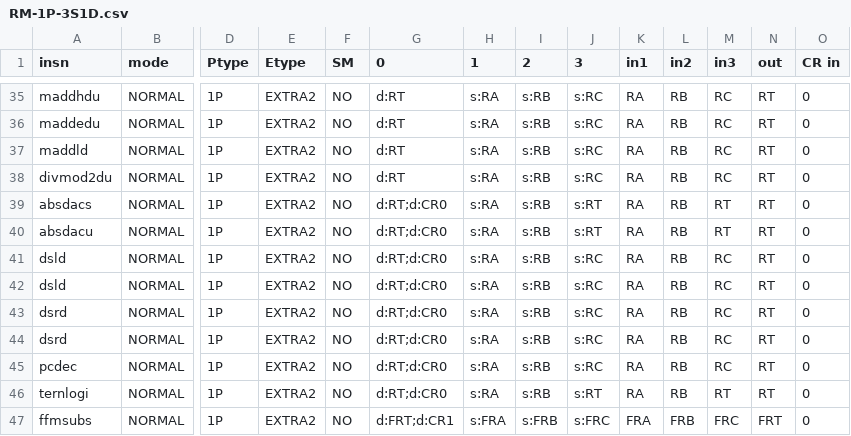
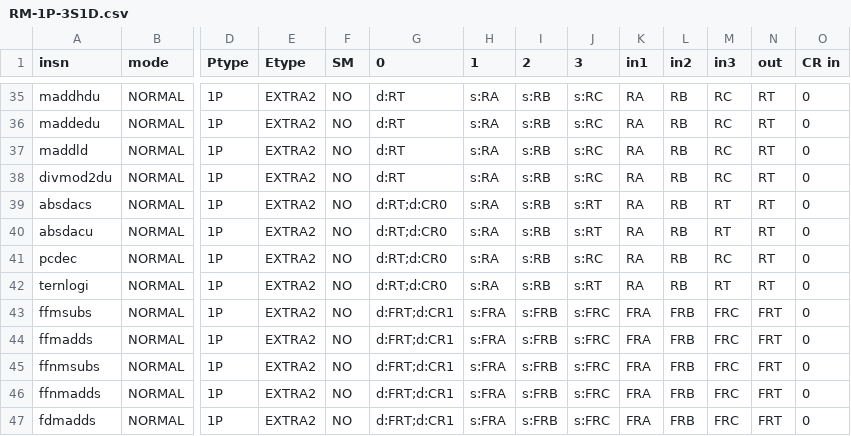
Before and after one commit to Libre-SOC-mirrors/openpower-isa, a CSV file: openpower/isatables/RM-1P-3S1D.csv, drawn as a sheet; only a part is shown, gaps mark what is left out; the shorter side is filled out with more unchanged rows; rows hold the shown columns only; the diff names each change by its address in the sheet, - before the commit and + after, or states it on an @@ line.

```diff
--- a/openpower/isatables/RM-1P-3S1D.csv
+++ b/openpower/isatables/RM-1P-3S1D.csv
-row 41: dsld | NORMAL | 1P | EXTRA2 | NO | d:RT;d:CR0 | s:RA | s:RB | s:RC | RA | RB | RC | RT | 0
-row 42: dsld | NORMAL | 1P | EXTRA2 | NO | d:RT;d:CR0 | s:RA | s:RB | s:RC | RA | RB | RC | RT | 0
-row 43: dsrd | NORMAL | 1P | EXTRA2 | NO | d:RT;d:CR0 | s:RA | s:RB | s:RC | RA | RB | RC | RT | 0
-row 44: dsrd | NORMAL | 1P | EXTRA2 | NO | d:RT;d:CR0 | s:RA | s:RB | s:RC | RA | RB | RC | RT | 0
```
Also changed, not shown: openpower/isatables/RM-1P-2S1D.csv, openpower/isatables/minor_31.csv, 6 other files.
